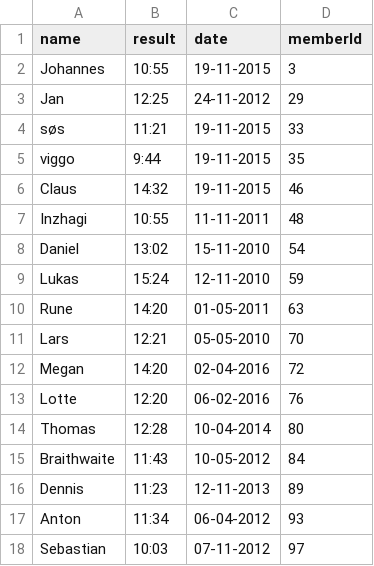
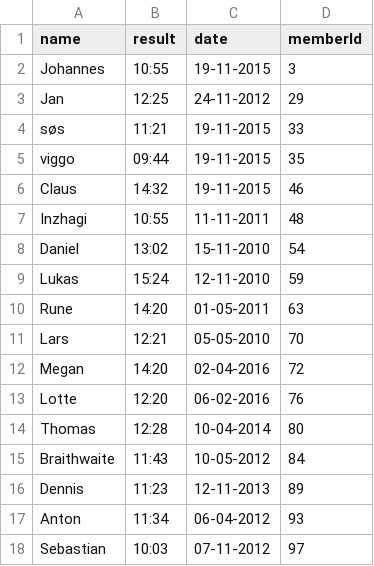
Before and after one commit to Johannes-Forsting/1.-Semesterprojekt, a CSV file: src/resources/backCrawlResults.csv, drawn as a sheet; the diff names each change by its address in the sheet, - before the commit and + after, or states it on an @@ line.

```diff
--- a/src/resources/backCrawlResults.csv
+++ b/src/resources/backCrawlResults.csv
-B5 (result): 9:44
+B5 (result): 09:44
```
Also changed, not shown: out/production/1.-Semesterprojekt/resources/Members.csv, out/production/1.-Semesterprojekt/resources/crawlResults.csv, 16 other files.
